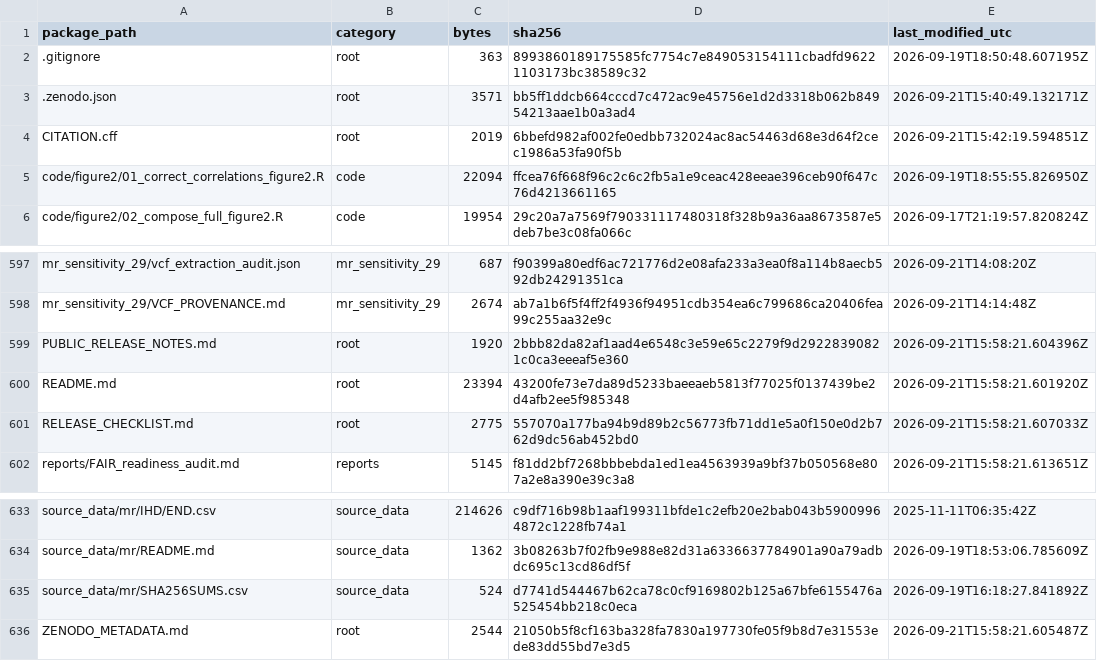
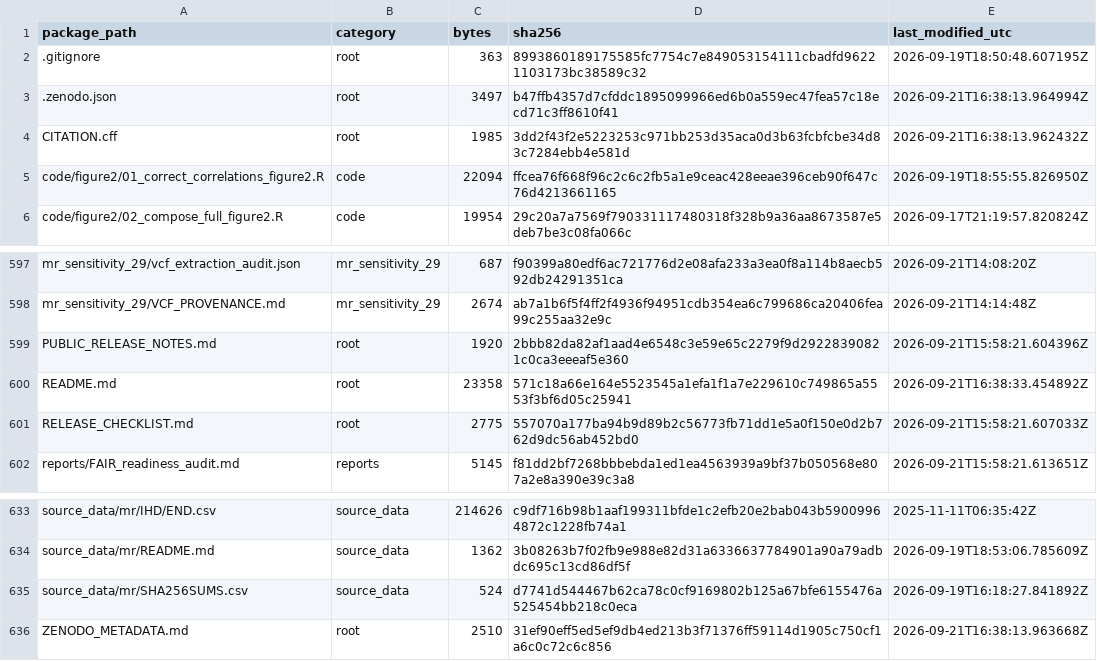
Before and after one commit to casper4869/IHD-DD-reproducibility, a CSV file: manifests/package_file_manifest_sha256.csv, drawn as a sheet; only a part is shown, gaps mark what is left out.

```diff
--- a/manifests/package_file_manifest_sha256.csv
+++ b/manifests/package_file_manifest_sha256.csv
@@ -2,4 +2,4 @@ package_path,category,bytes,sha256,last_modified_utc
 .gitignore,root,363,8993860189175585fc7754c7e849053154111cbadfd96221103173bc38589c32,2026-09-19T18:50:48.607195Z
-.zenodo.json,root,3571,bb5ff1ddcb664cccd7c472ac9e45756e1d2d3318b062b84954213aae1b0a3ad4,2026-09-21T15:40:49.132171Z
-CITATION.cff,root,2019,6bbefd982af002fe0edbb732024ac8ac54463d68e3d64f2cec1986a53fa90f5b,2026-09-21T15:42:19.594851Z
+.zenodo.json,root,3497,b47ffb4357d7cfddc1895099966ed6b0a559ec47fea57c18ecd71c3ff8610f41,2026-09-21T16:38:13.964994Z
+CITATION.cff,root,1985,3dd2f43f2e5223253c971bb253d35aca0d3b63fcbfcbe34d83c7284ebb4e581d,2026-09-21T16:38:13.962432Z
 code/figure2/01_correct_correlations_figure2.R,code,22094,ffcea76f668f96c2c6c2fb5a1e9ceac428eeae396ceb90f647c76d4213661165,2026-09-19T18:55:55.826950Z
@@ -599,3 +599,3 @@ mr_sensitivity_29/VCF_PROVENANCE.md,mr_sensitivity_29,2674,ab7a1b6f5f4ff2f4936f9
 PUBLIC_RELEASE_NOTES.md,root,1920,2bbb82da82af1aad4e6548c3e59e65c2279f9d29228390821c0ca3eeeaf5e360,2026-09-21T15:58:21.604396Z
-README.md,root,23394,43200fe73e7da89d5233baeeaeb5813f77025f0137439be2d4afb2ee5f985348,2026-09-21T15:58:21.601920Z
+README.md,root,23358,571c18a66e164e5523545a1efa1f1a7e229610c749865a5553f3bf6d05c25941,2026-09-21T16:38:33.454892Z
 RELEASE_CHECKLIST.md,root,2775,557070a177ba94b9d89b2c56773fb71dd1e5a0f150e0d2b762d9dc56ab452bd0,2026-09-21T15:58:21.607033Z
@@ -635,2 +635,2 @@ source_data/mr/README.md,source_data,1362,3b08263b7f02fb9e988e82d31a633663778490
 source_data/mr/SHA256SUMS.csv,source_data,524,d7741d544467b62ca78c0cf9169802b125a67bfe6155476a525454bb218c0eca,2026-09-19T16:18:27.841892Z
-ZENODO_METADATA.md,root,2544,21050b5f8cf163ba328fa7830a197730fe05f9b8d7e31553ede83dd55bd7e3d5,2026-09-21T15:58:21.605487Z
+ZENODO_METADATA.md,root,2510,31ef90eff5ed5ef9db4ed213b3f71376ff59114d1905c750cf1a6c0c72c6c856,2026-09-21T16:38:13.963668Z
```
Also changed, not shown: 4 other files.
